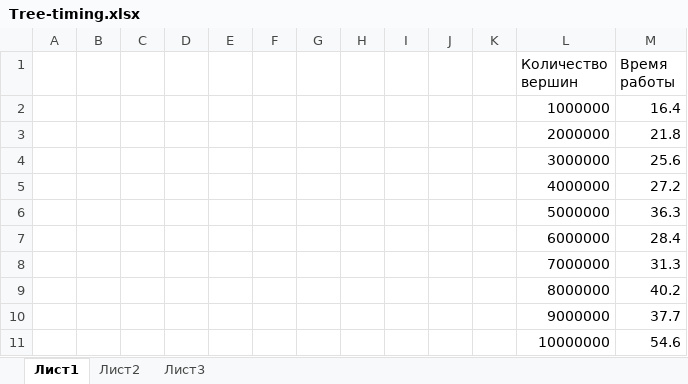
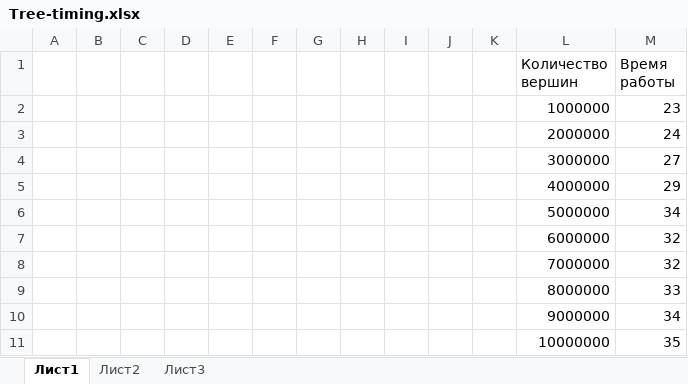
Before and after one commit to R1mok/Labs-ASD-, an Excel workbook: Tree-timing.xlsx, sheet Лист1, drawn as a sheet; values as stored, in another font and other column widths than the file's, no borders; charts and pictures not drawn; the diff names each change by its address in the sheet, - before the commit and + after, or states it on an @@ line.

```diff
--- a/Tree-timing.xlsx (sheet Лист1)
+++ b/Tree-timing.xlsx (sheet Лист1)
-M2 (Время работы): 16.4
+M2 (Время работы): 23
-M3 (Время работы): 21.8
+M3 (Время работы): 24
-M4 (Время работы): 25.6
+M4 (Время работы): 27
-M5 (Время работы): 27.2
+M5 (Время работы): 29
-M6 (Время работы): 36.3
+M6 (Время работы): 34
-M7 (Время работы): 28.4
+M7 (Время работы): 32
-M8 (Время работы): 31.3
+M8 (Время работы): 32
-M9 (Время работы): 40.2
+M9 (Время работы): 33
-M10 (Время работы): 37.7
+M10 (Время работы): 34
-M11 (Время работы): 54.6
+M11 (Время работы): 35
```
Also changed, not shown: sheet Лист3, sheet Лист2, charts or pictures.
